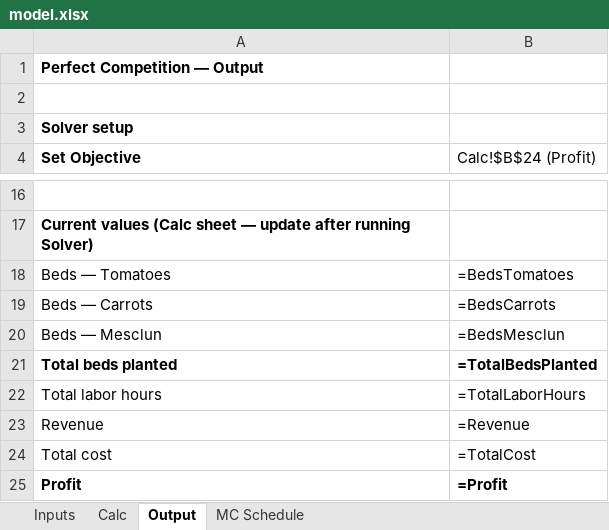
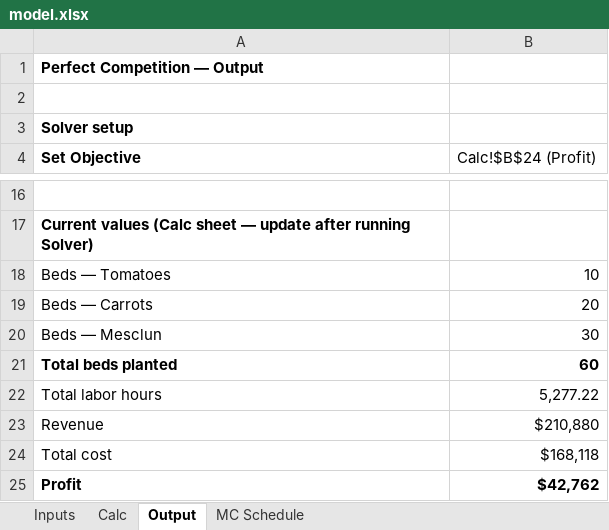
Before and after one commit to ryanmoor/ryan-moore, an Excel workbook: capabilities/marginal-analysis/model.xlsx, sheet Output, drawn as a sheet; only a part is shown, gaps mark what is left out; values as stored, in another font and other column widths than the file's, no borders; formulas without a stored value are shown as written; the diff names each change by its address in the sheet, - before the commit and + after, or states it on an @@ line.

```diff
--- a/capabilities/marginal-analysis/model.xlsx (sheet Output)
+++ b/capabilities/marginal-analysis/model.xlsx (sheet Output)
-B18 (Calc!$B$24 (Profit)): =BedsTomatoes
+B18 (Calc!$B$24 (Profit)): 10
-B19 (Calc!$B$24 (Profit)): =BedsCarrots
+B19 (Calc!$B$24 (Profit)): 20
-B20 (Calc!$B$24 (Profit)): =BedsMesclun
+B20 (Calc!$B$24 (Profit)): 30
-B21 (Calc!$B$24 (Profit)): =TotalBedsPlanted
+B21 (Calc!$B$24 (Profit)): 60
-B22 (Calc!$B$24 (Profit)): =TotalLaborHours
+B22 (Calc!$B$24 (Profit)): 5,277.22
-B23 (Calc!$B$24 (Profit)): =Revenue
+B23 (Calc!$B$24 (Profit)): $210,880
-B24 (Calc!$B$24 (Profit)): =TotalCost
+B24 (Calc!$B$24 (Profit)): $168,118
-B25 (Calc!$B$24 (Profit)): =Profit
+B25 (Calc!$B$24 (Profit)): $42,762
```
Also changed, not shown: sheet MC Schedule, sheet Calc, sheet Inputs, charts or pictures.
